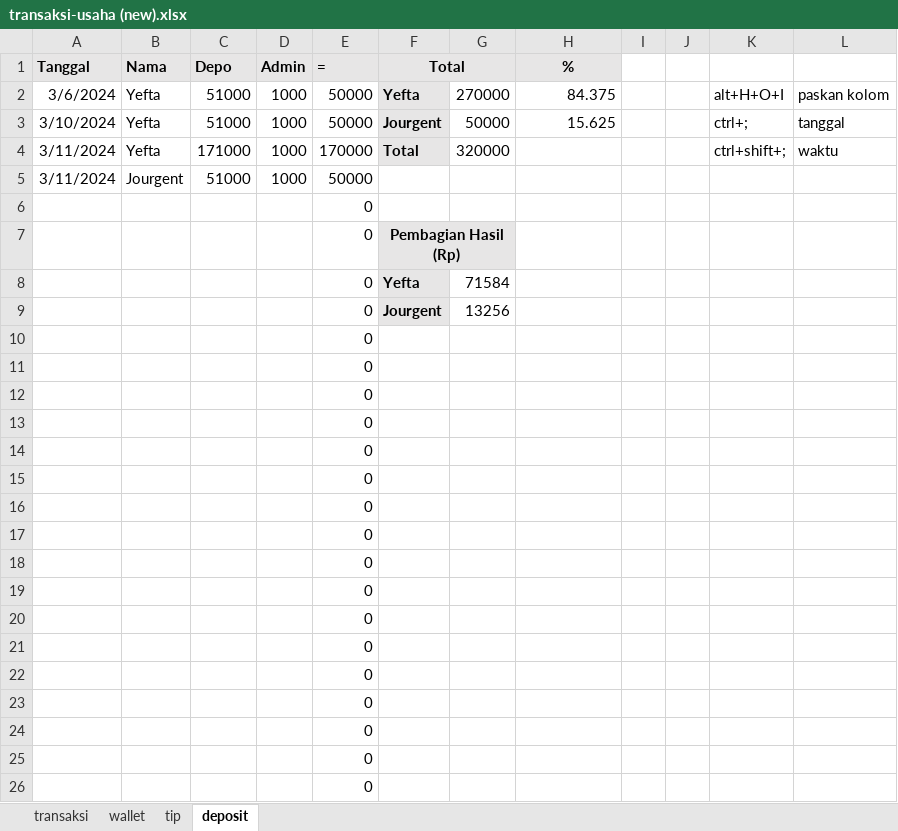
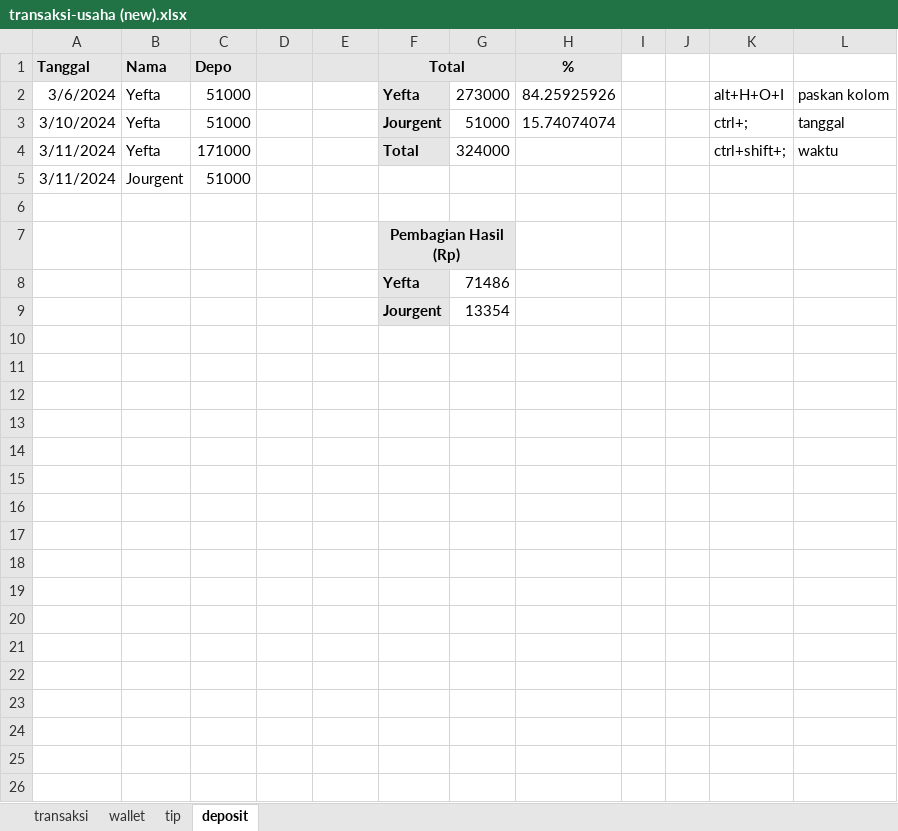
Before and after one commit to yeftakun/transaksi-usaha, an Excel workbook: transaksi-usaha (new).xlsx, sheet deposit, drawn as a sheet; values as stored, in another font and other column widths than the file's, no borders; removed rows and columns are numbered as before the commit, all else as after; the diff names each change by its address in the sheet, - before the commit and + after, or states it on an @@ line.

Commit message:
'backup'

```diff
--- a/transaksi-usaha (new).xlsx (sheet deposit)
+++ b/transaksi-usaha (new).xlsx (sheet deposit)
-D1: Admin
+D1: (empty)
-E1: =
+E1: (empty)
-D2:D5: 1000
+D2:D5: (empty)
-E2:E3: 50000
+E2:E3: (empty)
-G2: 270000
+G2: 273000
-H2 (%): 84.375
+H2 (%): 84.25925926
-G3: 50000
+G3: 51000
-H3 (%): 15.625
+H3 (%): 15.74074074
-E4: 170000
+E4: (empty)
-G4: 320000
+G4: 324000
-E5: 50000
+E5: (empty)
-E6:E7: 0
+E6:E7: (empty)
-row 8:  |  |  |  | 0 | Yefta | 71584
-row 9:  |  |  |  | 0 | Jourgent | 13256
-row 10:  |  |  |  | 0
-row 11:  |  |  |  | 0
-row 12:  |  |  |  | 0
-row 13:  |  |  |  | 0
-row 14:  |  |  |  | 0
-row 15:  |  |  |  | 0
-row 16:  |  |  |  | 0
-row 17:  |  |  |  | 0
-row 18:  |  |  |  | 0
-row 19:  |  |  |  | 0
-row 20:  |  |  |  | 0
-row 21:  |  |  |  | 0
-row 22:  |  |  |  | 0
-row 23:  |  |  |  | 0
-row 24:  |  |  |  | 0
-row 25:  |  |  |  | 0
-row 26:  |  |  |  | 0
+row 8:  |  |  |  |  | Yefta | 71486
+row 9:  |  |  |  |  | Jourgent | 13354
```
Also changed, not shown: sheet transaksi.
